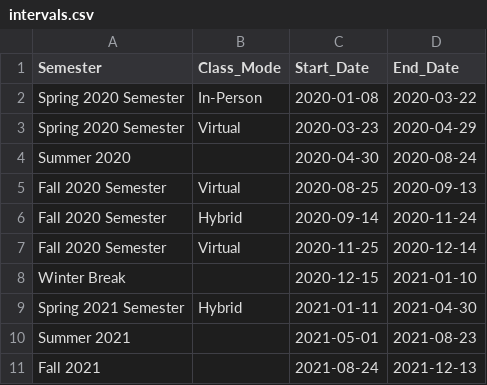
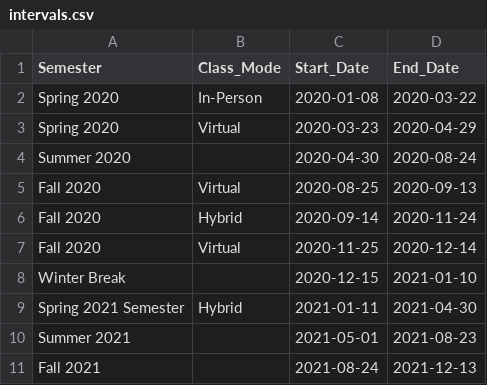
Before and after one commit to 23ccozad/covid19-edutrack-cofc, a CSV file: assets/intervals.csv, drawn as a sheet.

Commit message:
Adjusted semester names

```diff
--- a/assets/intervals.csv
+++ b/assets/intervals.csv
@@ -1,8 +1,8 @@
 Semester,Class_Mode,Start_Date,End_Date
-Spring 2020 Semester,In-Person,2020-01-08,2020-03-22
-Spring 2020 Semester,Virtual,2020-03-23,2020-04-29
+Spring 2020,In-Person,2020-01-08,2020-03-22
+Spring 2020,Virtual,2020-03-23,2020-04-29
 Summer 2020, ,2020-04-30,2020-08-24
-Fall 2020 Semester,Virtual,2020-08-25,2020-09-13
-Fall 2020 Semester,Hybrid,2020-09-14,2020-11-24
-Fall 2020 Semester,Virtual,2020-11-25,2020-12-14
+Fall 2020,Virtual,2020-08-25,2020-09-13
+Fall 2020,Hybrid,2020-09-14,2020-11-24
+Fall 2020,Virtual,2020-11-25,2020-12-14
 Winter Break, ,2020-12-15,2021-01-10
```
